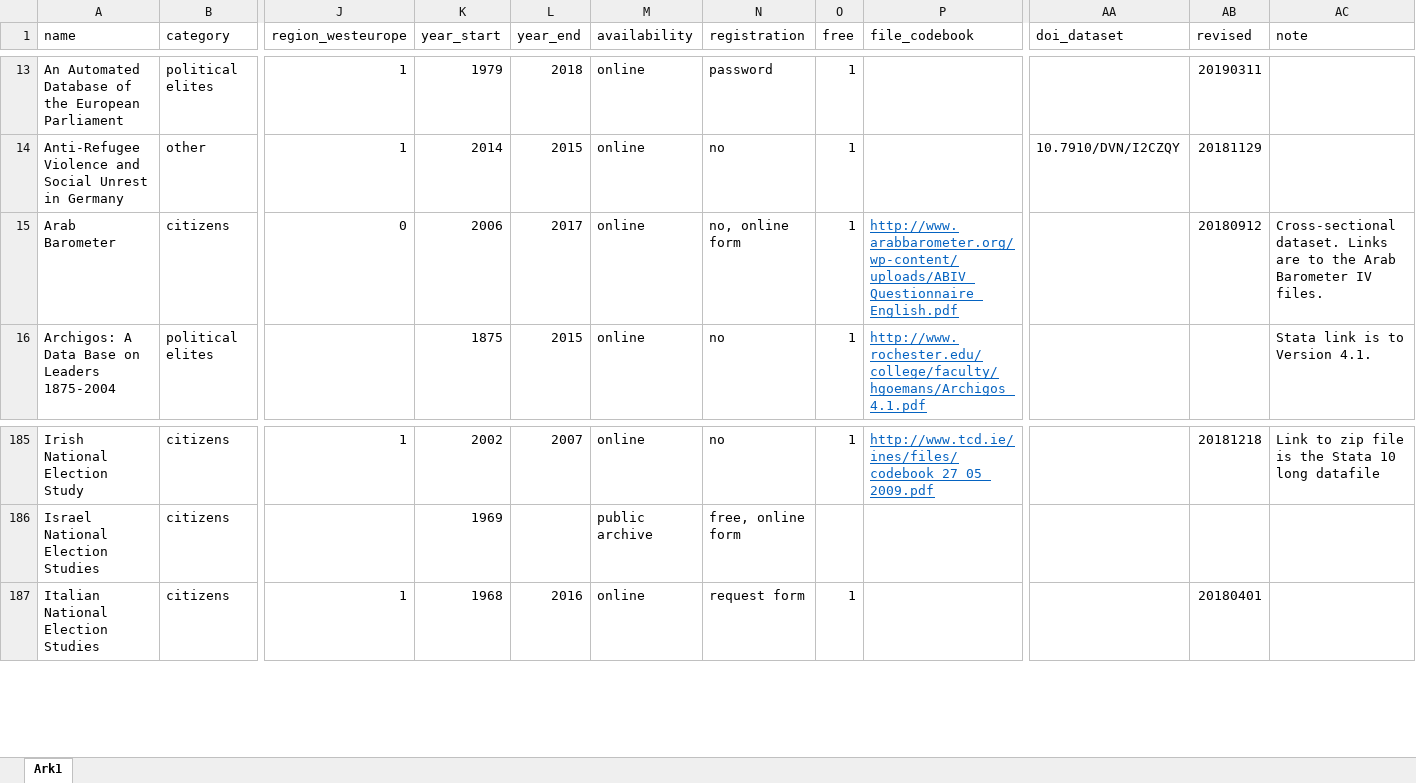
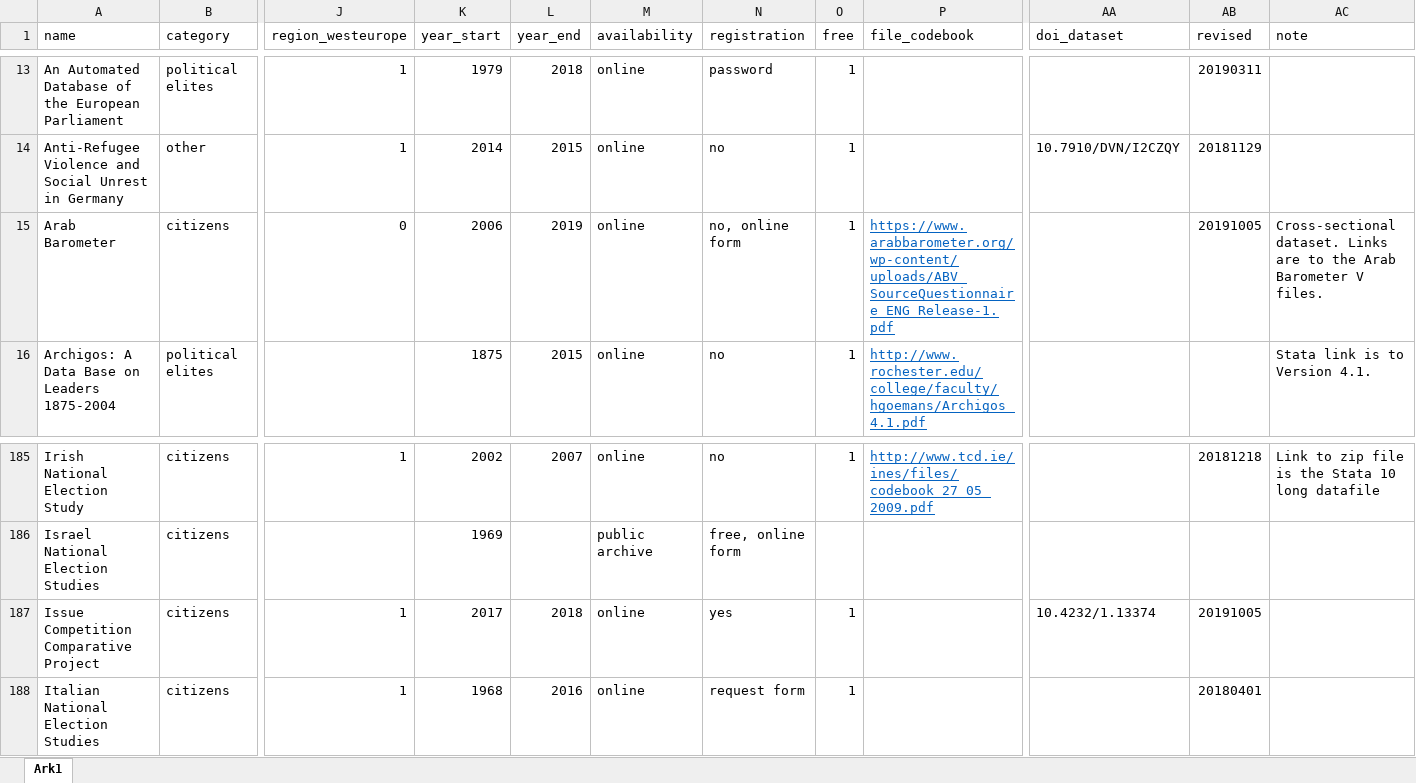
Before and after one commit to erikgahner/PolData, an Excel workbook: PolData.xlsx, sheet Ark1, drawn as a sheet; only a part is shown, gaps mark what is left out; values as stored, in another font and other column widths than the file's, no borders; rows hold the shown columns only; the diff names each change by its address in the sheet, - before the commit and + after, or states it on an @@ line.

Commit message:
add 'Issue Competition Comparative Project' and update 'Arab Barometer'

```diff
--- a/PolData.xlsx (sheet Ark1)
+++ b/PolData.xlsx (sheet Ark1)
-L15 (year_end): 2017
+L15 (year_end): 2019
-P15 (file_codebook): http://www.arabbarometer.org/wp-content/uploads/ABIV_Questionnaire_English.pdf
+P15 (file_codebook): https://www.arabbarometer.org/wp-content/uploads/ABV_SourceQuestionnaire_ENG_Release-1.pdf
-AB15 (revised): 20180912
+AB15 (revised): 20191005
-AC15 (note): …Arab Barometer IV files.
+AC15 (note): …Arab Barometer V files.
+row 187: Issue Competition Comparative Project | citizens | 1 | 2017 | 2018 | online | yes | 1 |  | 10.4232/1.13374 | 20191005
```
Also changed, not shown: 4 other files.
